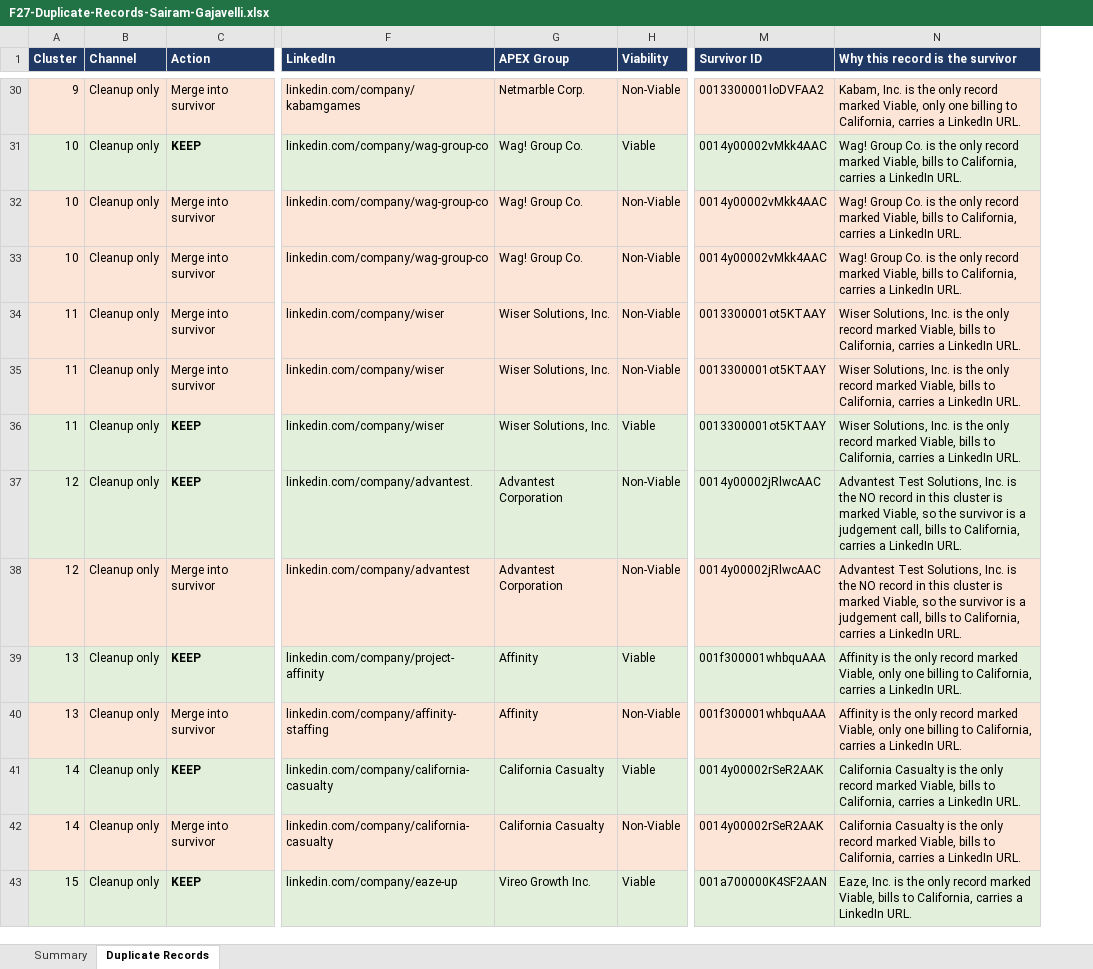
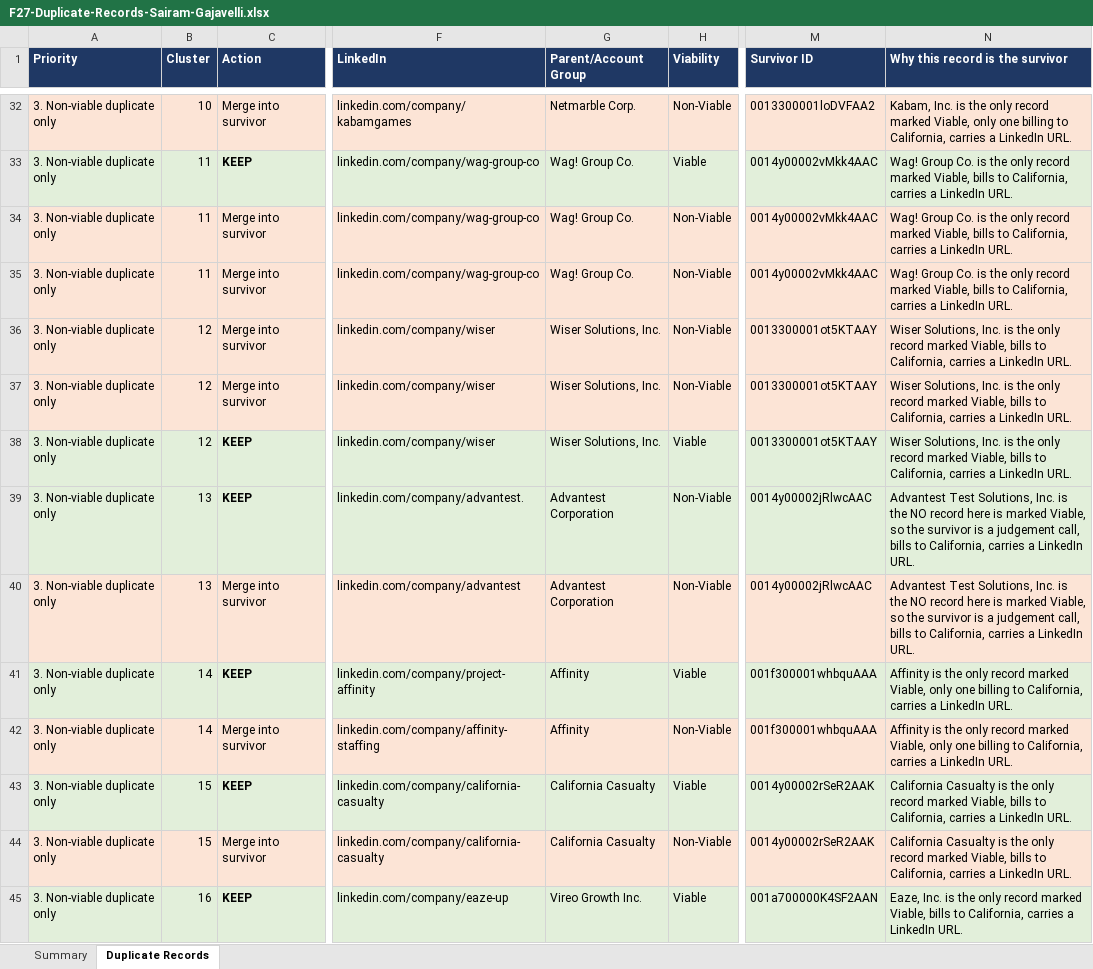
Before and after one commit to sgajavel/Ai-for-work, an Excel workbook: territory/F27-Duplicate-Records-Sairam-Gajavelli.xlsx, sheet Duplicate Records, drawn as a sheet; only a part is shown, gaps mark what is left out; values as stored, in another font and other column widths than the file's, no borders; removed rows and columns are numbered as before the commit, all else as after; the diff covers the shown part only; the diff names each change by its address in the sheet, - before the commit and + after, or states it on an @@ line.

```diff
--- a/territory/F27-Duplicate-Records-Sairam-Gajavelli.xlsx (sheet Duplicate Records)
+++ b/territory/F27-Duplicate-Records-Sairam-Gajavelli.xlsx (sheet Duplicate Records)
+column A (Priority), rows 32-45: all 3. Non-viable duplicate only
-column B (Channel), rows 30-43: all Cleanup only
-G1: APEX Group
+G1: Parent/Account Group
-B32 (Cluster): 9
+B32 (Cluster): 10
-B33:B35 (Cluster): 10
+B33:B35 (Cluster): 11
-B36:B38 (Cluster): 11
+B36:B38 (Cluster): 12
-B39:B40 (Cluster): 12
+B39:B40 (Cluster): 13
-N39:N40 (Why this record is the survivor): …NO record in this cluster is marked…
+N39:N40 (Why this record is the survivor): …NO record here is marked…
-B41:B42 (Cluster): 13
+B41:B42 (Cluster): 14
-B43:B44 (Cluster): 14
+B43:B44 (Cluster): 15
-B45 (Cluster): 15
+B45 (Cluster): 16
```
Also changed, not shown: 4 added rows, 4 removed rows and 43 edited cells elsewhere in this sheet, sheet Summary, 1 other file.
